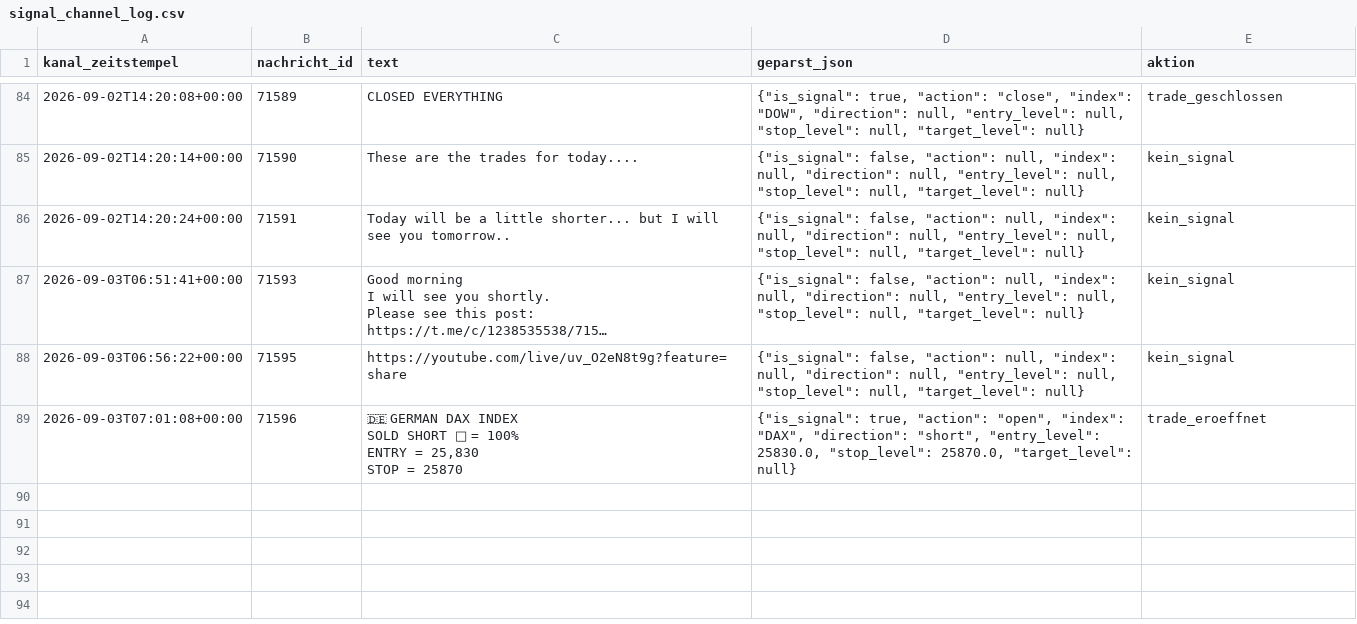
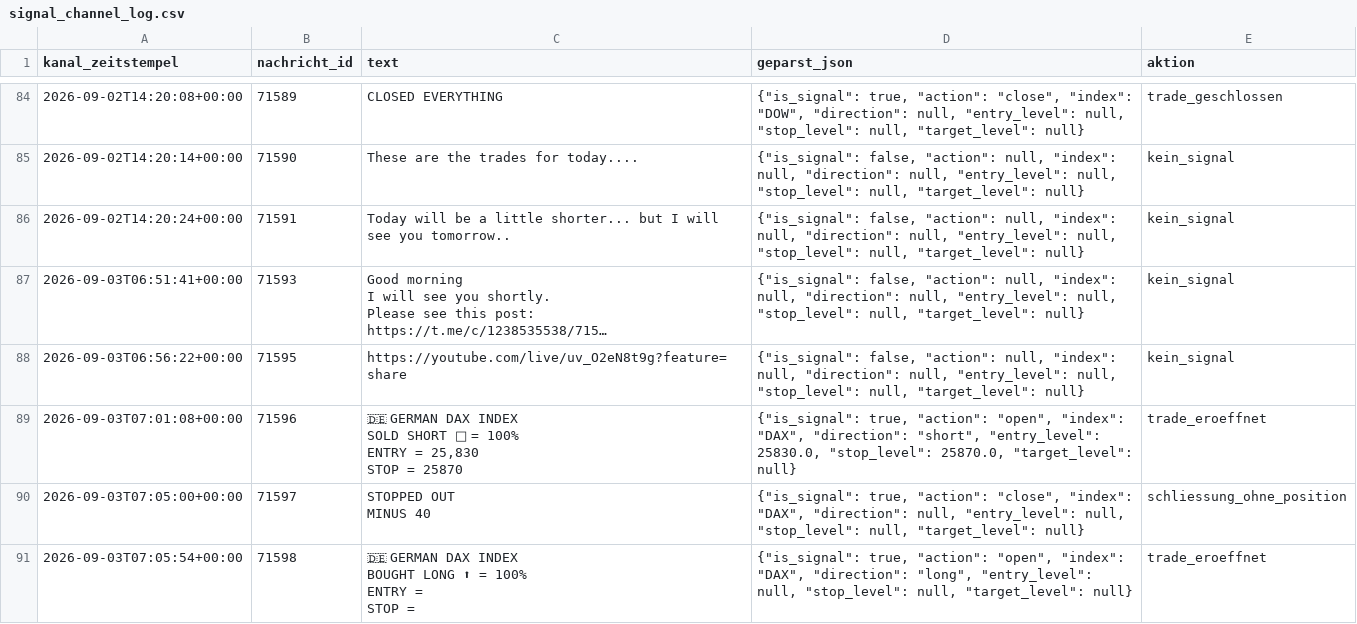
Before and after one commit to JonathanSube/trading-bot, a CSV file: signal_channel_log.csv, drawn as a sheet; only a part is shown, gaps mark what is left out; long unchanged cells end in …; ↵ is a line break in a cell; the diff names each change by its address in the sheet, - before the commit and + after, or states it on an @@ line.

```diff
--- a/signal_channel_log.csv
+++ b/signal_channel_log.csv
+row 90: 2026-09-03T07:05:00+00:00 | 71597 | STOPPED OUT ↵ MINUS 40 | {"is_signal": true, "action": "close", "index": "DAX", "direction": null, "entry_level": null, "stop_level": null, "target_level": null} | schliessung_ohne_position
+row 91: 2026-09-03T07:05:54+00:00 | 71598 | 🇩🇪 GERMAN DAX INDEX ↵ BOUGHT LONG ⬆ = 100% ↵ ENTRY = ↵ STOP = | {"is_signal": true, "action": "open", "index": "DAX", "direction": "long", "entry_level": null, "stop_level": null, "target_level": null} | trade_eroeffnet
```
Also changed, not shown: signal_trades.csv, 1 other file.
